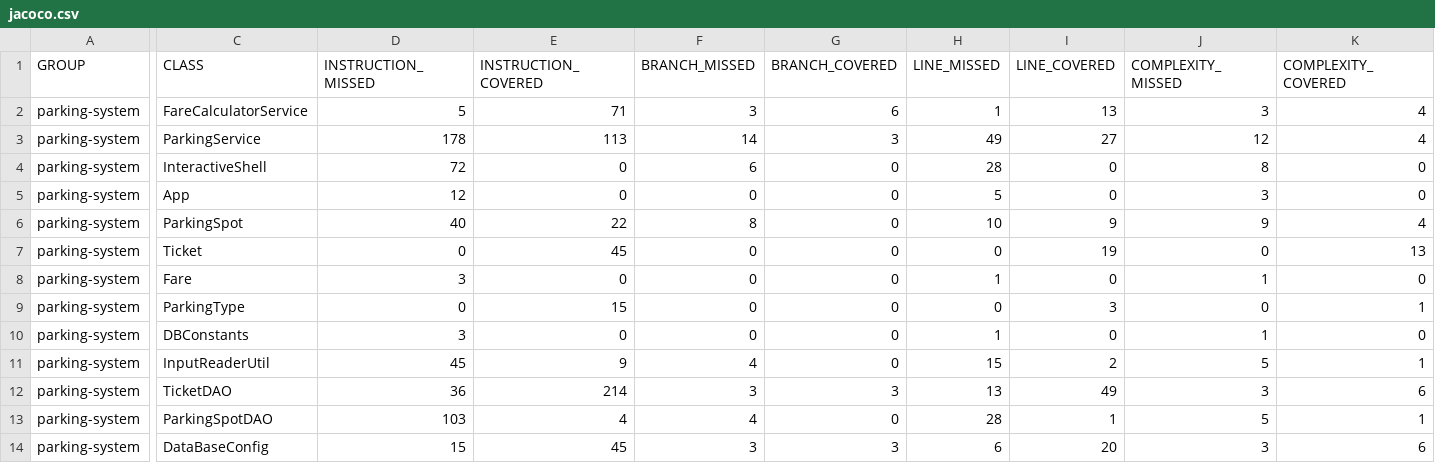
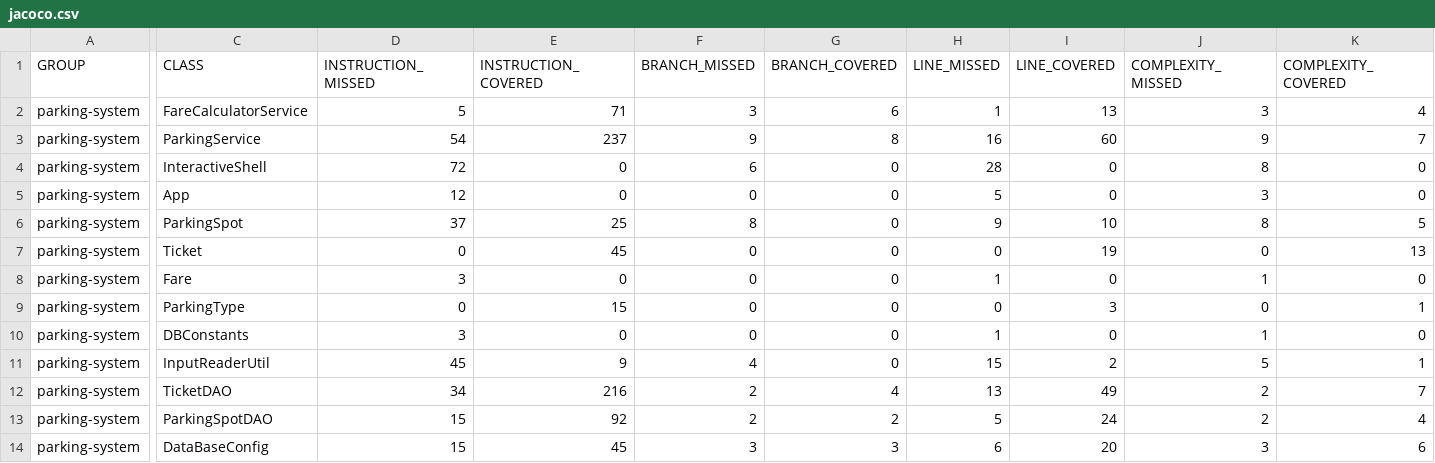
Before and after one commit to artificialideas/OC, a CSV file: Project04/target/site/jacoco/jacoco.csv, drawn as a sheet; only a part is shown, gaps mark what is left out; the diff covers the shown part only; the diff names each change by its address in the sheet, - before the commit and + after, or states it on an @@ line.

```diff
--- a/Project04/target/site/jacoco/jacoco.csv
+++ b/Project04/target/site/jacoco/jacoco.csv
-D3 (INSTRUCTION_MISSED): 178
+D3 (INSTRUCTION_MISSED): 54
-E3 (INSTRUCTION_COVERED): 113
+E3 (INSTRUCTION_COVERED): 237
-F3 (BRANCH_MISSED): 14
+F3 (BRANCH_MISSED): 9
-G3 (BRANCH_COVERED): 3
+G3 (BRANCH_COVERED): 8
-H3 (LINE_MISSED): 49
+H3 (LINE_MISSED): 16
-I3 (LINE_COVERED): 27
+I3 (LINE_COVERED): 60
-J3 (COMPLEXITY_MISSED): 12
+J3 (COMPLEXITY_MISSED): 9
-K3 (COMPLEXITY_COVERED): 4
+K3 (COMPLEXITY_COVERED): 7
-D6 (INSTRUCTION_MISSED): 40
+D6 (INSTRUCTION_MISSED): 37
-E6 (INSTRUCTION_COVERED): 22
+E6 (INSTRUCTION_COVERED): 25
-H6 (LINE_MISSED): 10
+H6 (LINE_MISSED): 9
-I6 (LINE_COVERED): 9
+I6 (LINE_COVERED): 10
-J6 (COMPLEXITY_MISSED): 9
+J6 (COMPLEXITY_MISSED): 8
-K6 (COMPLEXITY_COVERED): 4
+K6 (COMPLEXITY_COVERED): 5
-D12 (INSTRUCTION_MISSED): 36
+D12 (INSTRUCTION_MISSED): 34
-E12 (INSTRUCTION_COVERED): 214
+E12 (INSTRUCTION_COVERED): 216
-F12 (BRANCH_MISSED): 3
+F12 (BRANCH_MISSED): 2
-G12 (BRANCH_COVERED): 3
+G12 (BRANCH_COVERED): 4
-J12 (COMPLEXITY_MISSED): 3
+J12 (COMPLEXITY_MISSED): 2
-K12 (COMPLEXITY_COVERED): 6
+K12 (COMPLEXITY_COVERED): 7
-D13 (INSTRUCTION_MISSED): 103
+D13 (INSTRUCTION_MISSED): 15
-E13 (INSTRUCTION_COVERED): 4
+E13 (INSTRUCTION_COVERED): 92
-F13 (BRANCH_MISSED): 4
+F13 (BRANCH_MISSED): 2
-G13 (BRANCH_COVERED): 0
+G13 (BRANCH_COVERED): 2
-H13 (LINE_MISSED): 28
+H13 (LINE_MISSED): 5
-I13 (LINE_COVERED): 1
+I13 (LINE_COVERED): 24
-J13 (COMPLEXITY_MISSED): 5
+J13 (COMPLEXITY_MISSED): 2
-K13 (COMPLEXITY_COVERED): 1
+K13 (COMPLEXITY_COVERED): 4
```
Also changed, not shown: 6 edited cells elsewhere in this file, 36 other files.
